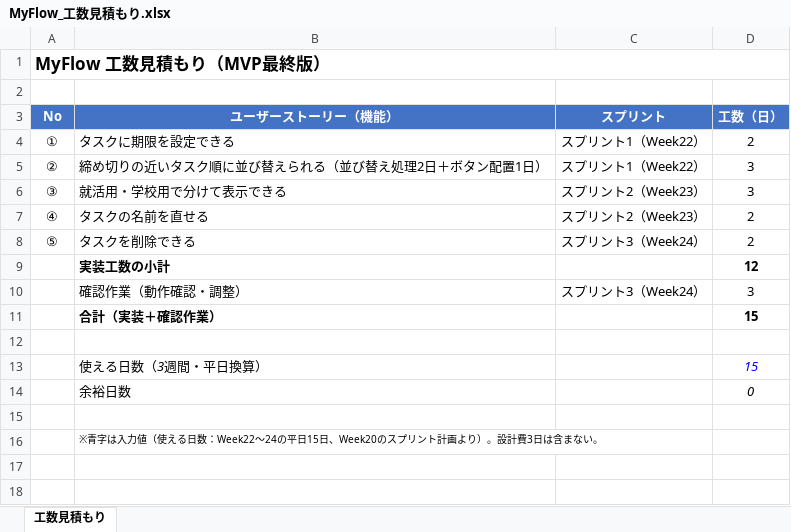
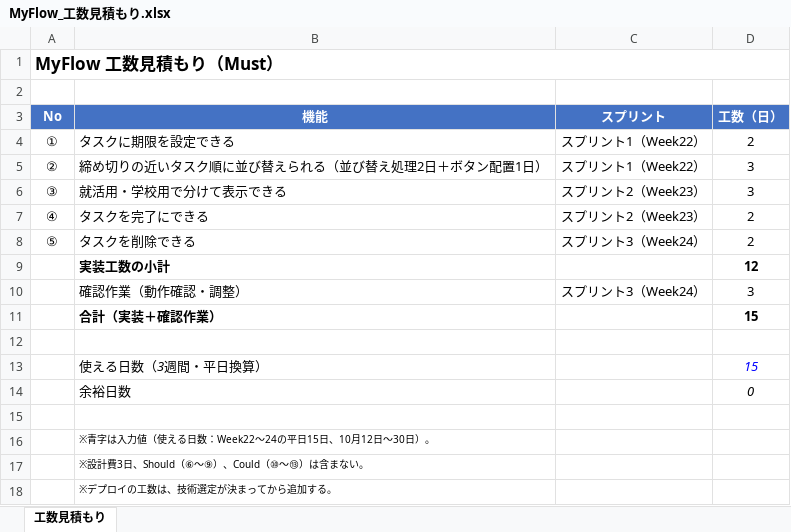
Before and after one commit to shio-0415/techmeets-month5, an Excel workbook: week19/MyFlow_工数見積もり.xlsx, sheet 工数見積もり, drawn as a sheet; values as stored, in another font and other column widths than the file's, no borders; the diff names each change by its address in the sheet, - before the commit and + after, or states it on an @@ line.

Commit message:
機能の番号と名前を統一し、「タスクを完了にできる」をMustに追加

```diff
--- a/week19/MyFlow_工数見積もり.xlsx (sheet 工数見積もり)
+++ b/week19/MyFlow_工数見積もり.xlsx (sheet 工数見積もり)
-A1 (No): MyFlow 工数見積もり（MVP最終版）
+A1 (No): MyFlow 工数見積もり（Must）
-B3: ユーザーストーリー（機能）
+B3: 機能
-B7 (機能): タスクの名前を直せる
+B7 (機能): タスクを完了にできる
-B16 (機能): …日15日、Week20のスプリント計画より）。設計費3日は含まない。
+B16 (機能): …日15日、10月12日〜30日）。
+row 17:  | ※設計費3日、Should（⑥〜⑨）、Could（⑩〜⑬）は含まない。
+row 18:  | ※デプロイの工数は、技術選定が決まってから追加する。
```
Also changed, not shown: 4 other files.
